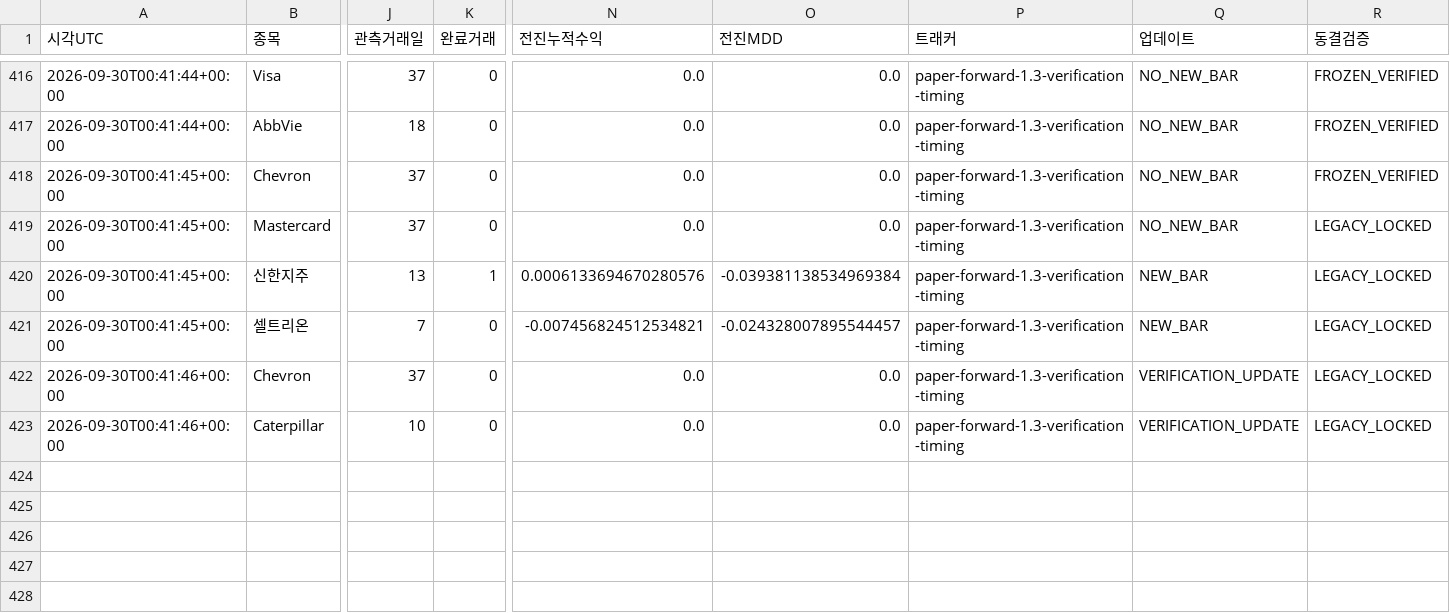
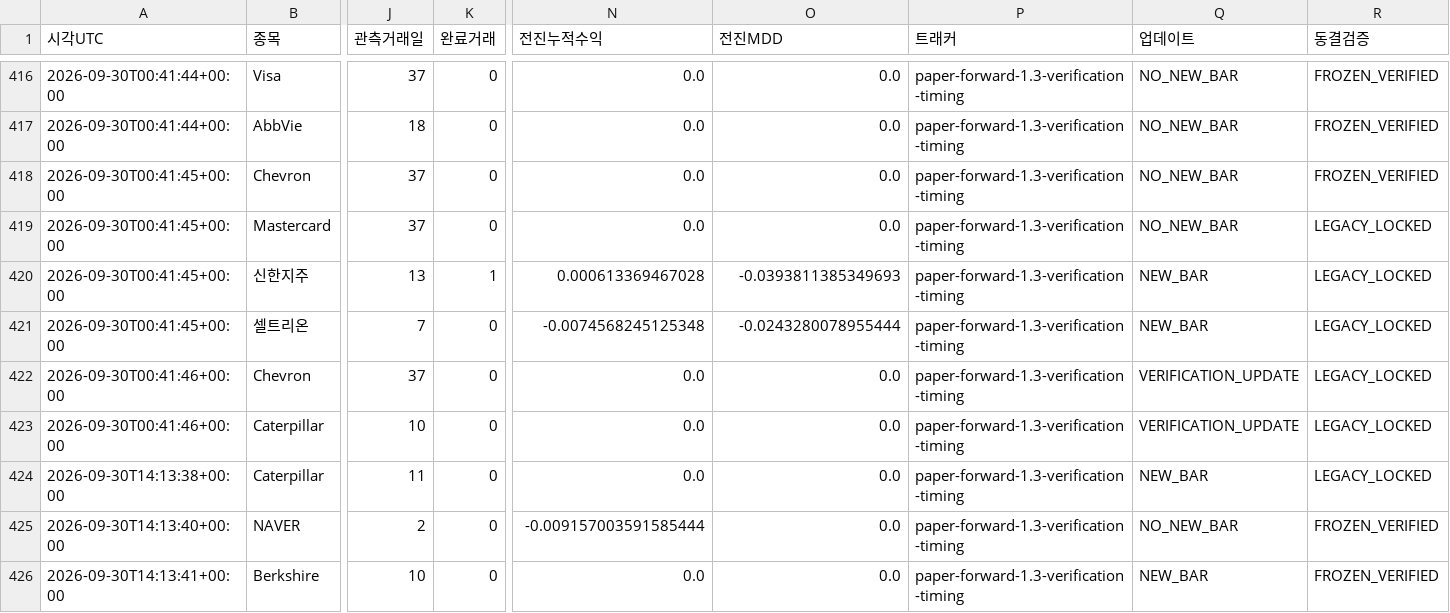
Before and after one commit to dg4200355-arch/apex-ai-trading-bot, a CSV file: reports/paper_forward.csv, drawn as a sheet; only a part is shown, gaps mark what is left out; rows hold the shown columns only; the diff covers the shown part only; the diff names each change by its address in the sheet, - before the commit and + after, or states it on an @@ line.

```diff
--- a/reports/paper_forward.csv
+++ b/reports/paper_forward.csv
-N420 (전진누적수익): 0.0006133694670280576
+N420 (전진누적수익): 0.000613369467028
-O420 (전진MDD): -0.039381138534969384
+O420 (전진MDD): -0.0393811385349693
-N421 (전진누적수익): -0.007456824512534821
+N421 (전진누적수익): -0.0074568245125348
-O421 (전진MDD): -0.024328007895544457
+O421 (전진MDD): -0.0243280078955444
+row 424: 2026-09-30T14:13:38+00:00 | Caterpillar | 11 | 0 | 0.0 | 0.0 | paper-forward-1.3-verification-timing | NEW_BAR | LEGACY_LOCKED
+row 425: 2026-09-30T14:13:40+00:00 | NAVER | 2 | 0 | -0.009157003591585444 | 0.0 | paper-forward-1.3-verification-timing | NO_NEW_BAR | FROZEN_VERIFIED
+row 426: 2026-09-30T14:13:41+00:00 | Berkshire | 10 | 0 | 0.0 | 0.0 | paper-forward-1.3-verification-timing | NEW_BAR | FROZEN_VERIFIED
```
Also changed, not shown: 6 added rows and 1 edited cell elsewhere in this file, reports/paper_account.csv, reports/portfolio_risk.csv, 7 other files.
